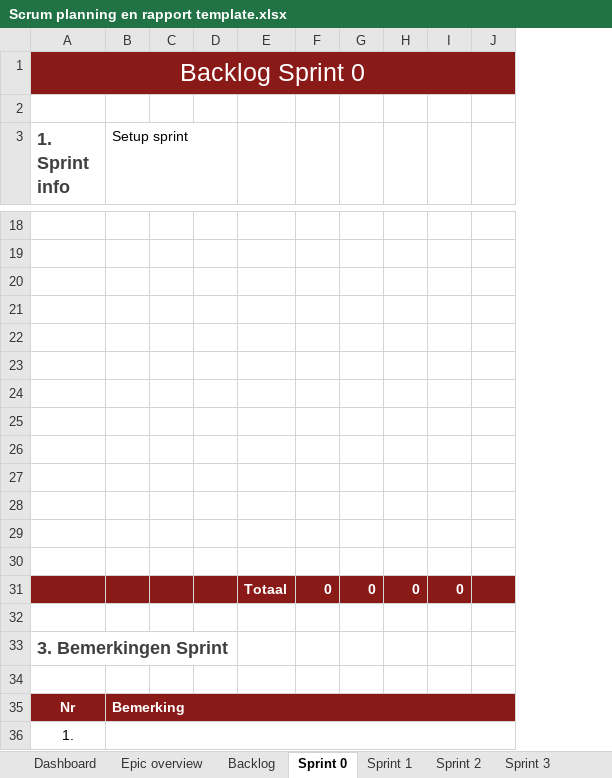
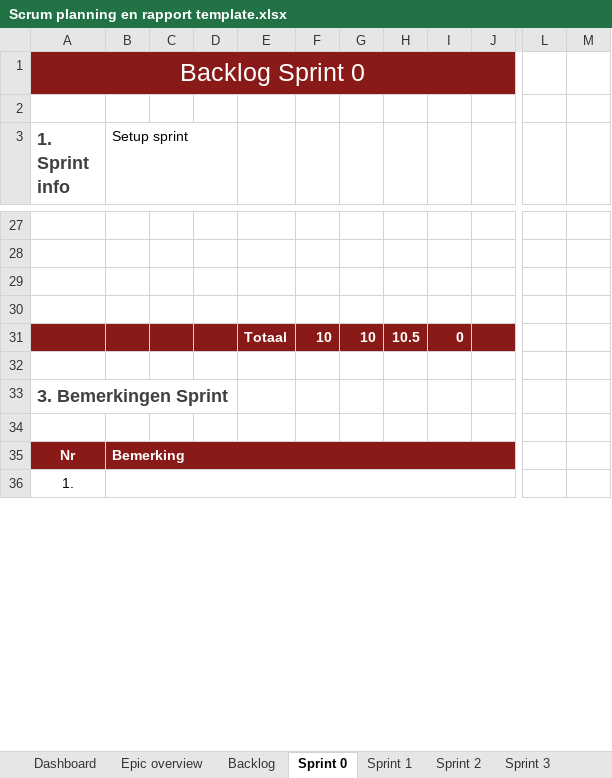
Before and after one commit to RichardStepanajtjs/AI-Project, an Excel workbook: Scrum planning en rapport template.xlsx, sheet Sprint 0, drawn as a sheet; only a part is shown, gaps mark what is left out; values as stored, in another font and other column widths than the file's, no borders; table styles not drawn; removed rows and columns are numbered as before the commit, all else as after; rows hold the shown columns only; the diff covers the shown part only; the diff names each change by its address in the sheet, - before the commit and + after, or states it on an @@ line.

```diff
--- a/Scrum planning en rapport template.xlsx (sheet Sprint 0)
+++ b/Scrum planning en rapport template.xlsx (sheet Sprint 0)
-column C, empty
-column D, empty
+column C, empty
+column D, empty
+column L, empty
+column M, empty
-A31:B31 fill: none
+A31:B31 fill: #8A1A17
-row 31: (empty)
+row 31:  |  |  |  | Totaal | 10 | 10 | 10.5 | 0
-E31:J31 fill: none
+E31:J31 fill: #8A1A17
-row 23: (empty)
-row 24: (empty)
-row 25: (empty)
-row 26: (empty)
-row 27: (empty)
-row 28: (empty)
-row 29: (empty)
-row 30: (empty)
-row 31:  |  |  |  | Totaal | 0 | 0 | 0 | 0
```
Also changed, not shown: 9 added rows, 1 added column and 1 edited cell elsewhere in this sheet, sheet Backlog, sheet Dashboard.
